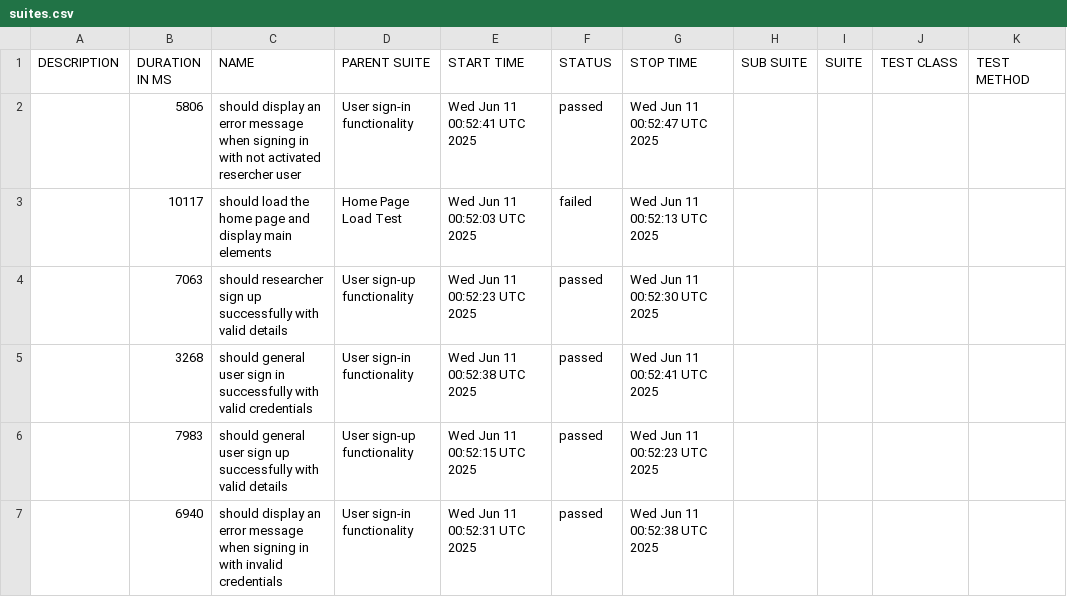
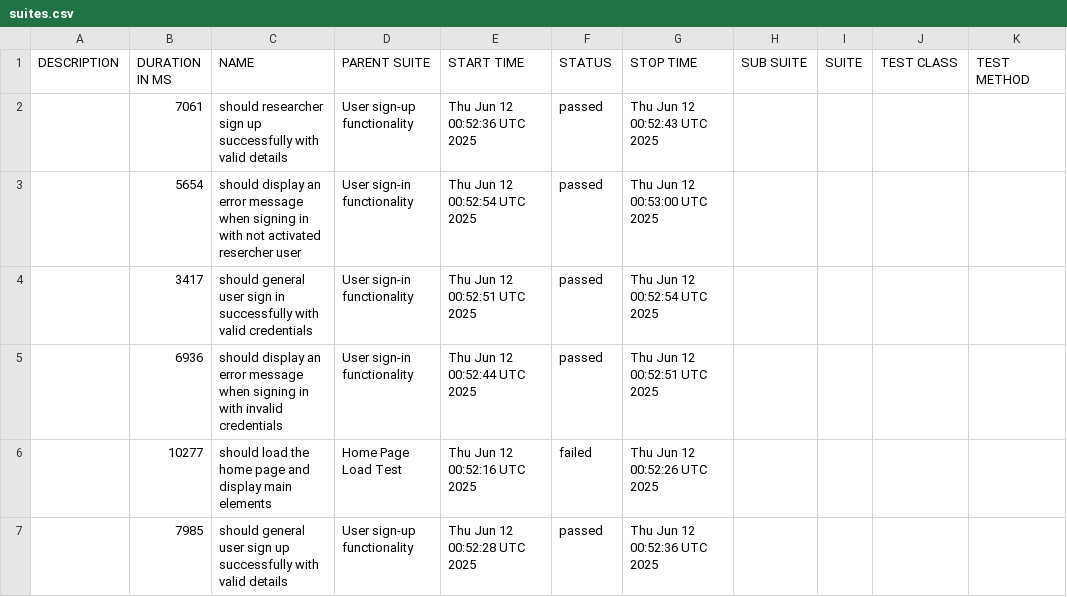
Before and after one commit to udanawetthasinghe/dis, a CSV file: data/suites.csv, drawn as a sheet.

```diff
--- a/data/suites.csv
+++ b/data/suites.csv
@@ -1,7 +1,7 @@
 "DESCRIPTION","DURATION IN MS","NAME","PARENT SUITE","START TIME","STATUS","STOP TIME","SUB SUITE","SUITE","TEST CLASS","TEST METHOD"
-"","5806","should display an error message when signing in with not activated resercher user","User sign-in functionality","Wed Jun 11 00:52:41 UTC 2025","passed","Wed Jun 11 00:52:47 UTC 2025","","","",""
-"","10117","should load the home page and display main elements","Home Page Load Test","Wed Jun 11 00:52:03 UTC 2025","failed","Wed Jun 11 00:52:13 UTC 2025","","","",""
-"","7063","should researcher sign up successfully with valid details","User sign-up functionality","Wed Jun 11 00:52:23 UTC 2025","passed","Wed Jun 11 00:52:30 UTC 2025","","","",""
-"","3268","should general user sign in successfully with valid credentials","User sign-in functionality","Wed Jun 11 00:52:38 UTC 2025","passed","Wed Jun 11 00:52:41 UTC 2025","","","",""
-"","7983","should general user sign up successfully with valid details","User sign-up functionality","Wed Jun 11 00:52:15 UTC 2025","passed","Wed Jun 11 00:52:23 UTC 2025","","","",""
-"","6940","should display an error message when signing in with invalid credentials","User sign-in functionality","Wed Jun 11 00:52:31 UTC 2025","passed","Wed Jun 11 00:52:38 UTC 2025","","","",""
+"","7061","should researcher sign up successfully with valid details","User sign-up functionality","Thu Jun 12 00:52:36 UTC 2025","passed","Thu Jun 12 00:52:43 UTC 2025","","","",""
+"","5654","should display an error message when signing in with not activated resercher user","User sign-in functionality","Thu Jun 12 00:52:54 UTC 2025","passed","Thu Jun 12 00:53:00 UTC 2025","","","",""
+"","3417","should general user sign in successfully with valid credentials","User sign-in functionality","Thu Jun 12 00:52:51 UTC 2025","passed","Thu Jun 12 00:52:54 UTC 2025","","","",""
+"","6936","should display an error message when signing in with invalid credentials","User sign-in functionality","Thu Jun 12 00:52:44 UTC 2025","passed","Thu Jun 12 00:52:51 UTC 2025","","","",""
+"","10277","should load the home page and display main elements","Home Page Load Test","Thu Jun 12 00:52:16 UTC 2025","failed","Thu Jun 12 00:52:26 UTC 2025","","","",""
+"","7985","should general user sign up successfully with valid details","User sign-up functionality","Thu Jun 12 00:52:28 UTC 2025","passed","Thu Jun 12 00:52:36 UTC 2025","","","",""
```
Also changed, not shown: 27 other files.
